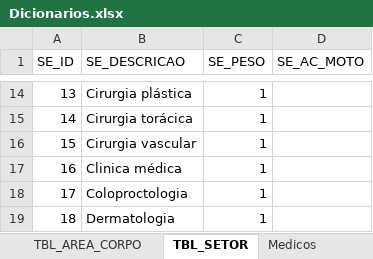
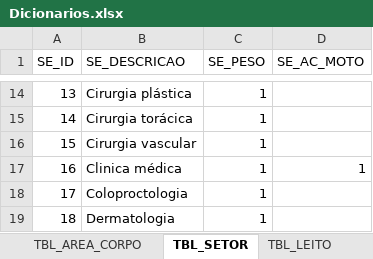
Before and after one commit to pbl2018ita/pbl2018, an Excel workbook: Time_03/Dicionario/Dicionarios.xlsx, sheet TBL_SETOR, drawn as a sheet; only a part is shown, gaps mark what is left out; values as stored, in another font and other column widths than the file's, no borders; the diff names each change by its address in the sheet, - before the commit and + after, or states it on an @@ line.

```diff
--- a/Time_03/Dicionario/Dicionarios.xlsx (sheet TBL_SETOR)
+++ b/Time_03/Dicionario/Dicionarios.xlsx (sheet TBL_SETOR)
+sheet tab: TBL_LEITO
-D17 (SE_AC_MOTO): (empty)
+D17 (SE_AC_MOTO): 1
```
Also changed, not shown: sheet VW_RESULTADO_CONSULTA, formulas that keep their value, charts or pictures, 2 other files.
